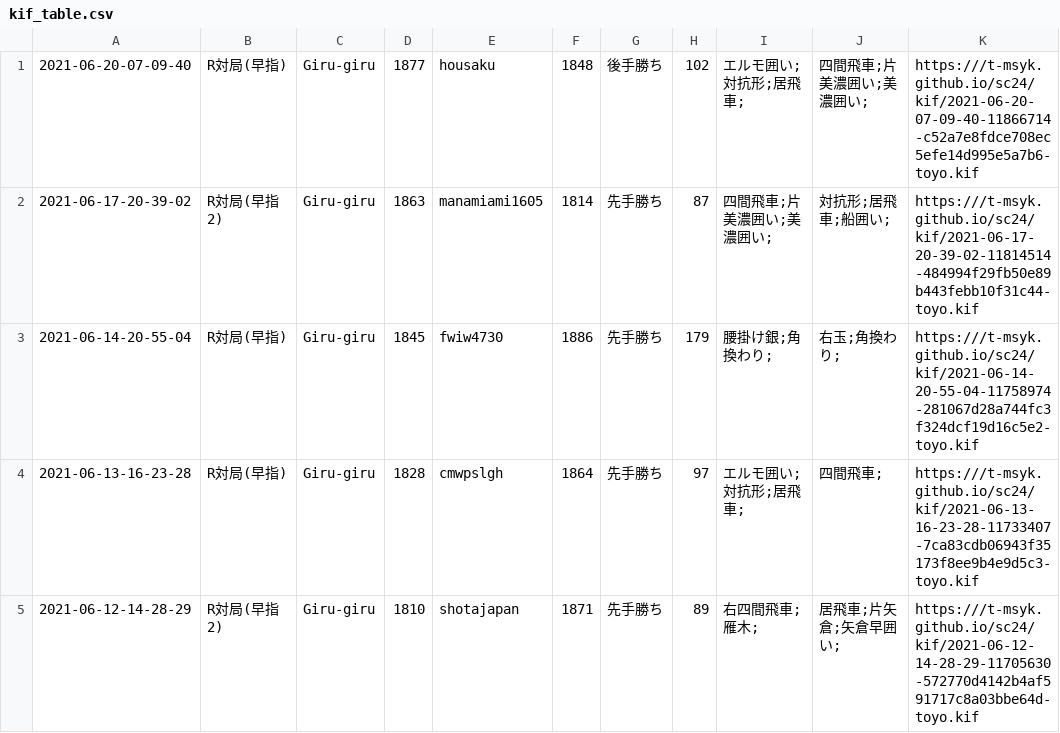
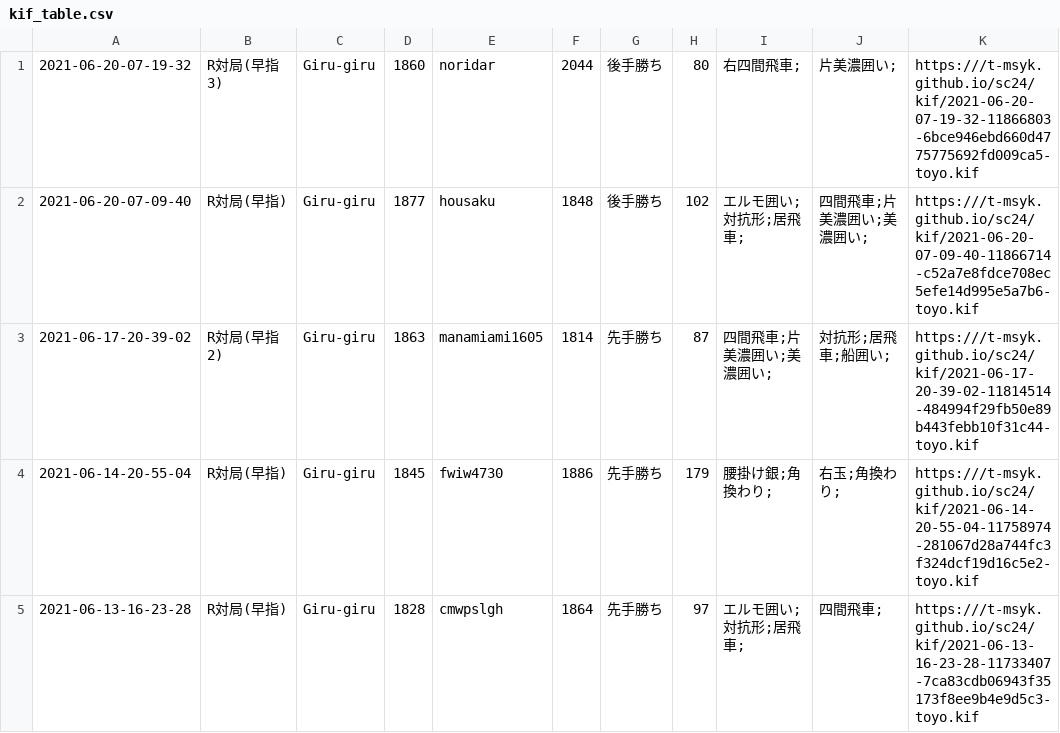
Before and after one commit to t-msyk/t-msyk.github.io, a CSV file: sc24/kif_table.csv, drawn as a sheet; only a part is shown; the shorter side is filled out with more unchanged rows.

Commit message:
Add data

```diff
--- a/sc24/kif_table.csv
+++ b/sc24/kif_table.csv
@@ -1 +1,2 @@
+2021-06-20-07-19-32,R対局(早指3),Giru-giru,1860,noridar,2044,後手勝ち,80,右四間飛車;,片美濃囲い;,https:///t-msyk.github.io/sc24/kif/2021-06-20-07-19-32-11866803-6bce946ebd660d4775775692fd009ca5-toyo.kif
 2021-06-20-07-09-40,R対局(早指),Giru-giru,1877,housaku,1848,後手勝ち,102,エルモ囲い;対抗形;居飛車;,四間飛車;片美濃囲い;美濃囲い;,https:///t-msyk.github.io/sc24/kif/2021-06-20-07-09-40-11866714-c52a7e8fdce708ec5efe14d995e5a7b6-toyo.kif
```
Also changed, not shown: 2 other files.
